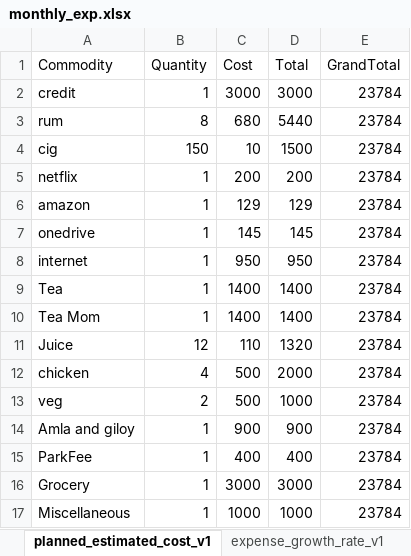
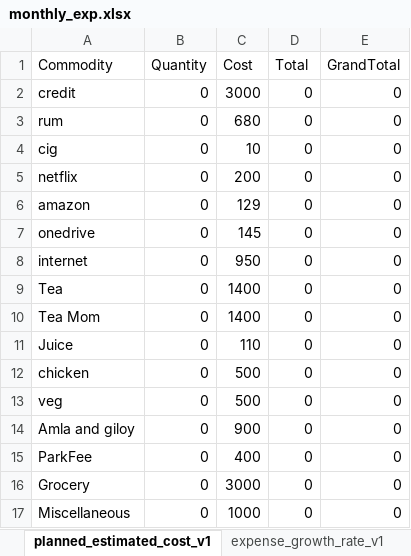
Before and after one commit to richie312/Expense-Tracker-App, an Excel workbook: data/monthly_exp.xlsx, sheet planned_estimated_cost_v1, drawn as a sheet; values as stored, in another font and other column widths than the file's, no borders; the diff names each change by its address in the sheet, - before the commit and + after, or states it on an @@ line.

```diff
--- a/data/monthly_exp.xlsx (sheet planned_estimated_cost_v1)
+++ b/data/monthly_exp.xlsx (sheet planned_estimated_cost_v1)
-B2 (Quantity): 1
+B2 (Quantity): 0
-D2 (Total): 3000
+D2 (Total): 0
-E2:E17 (GrandTotal): 23784
+E2:E17 (GrandTotal): 0
-B3 (Quantity): 8
+B3 (Quantity): 0
-D3 (Total): 5440
+D3 (Total): 0
-B4 (Quantity): 150
+B4 (Quantity): 0
-D4 (Total): 1500
+D4 (Total): 0
-B5:B10 (Quantity): 1
+B5:B10 (Quantity): 0
-D5 (Total): 200
+D5 (Total): 0
-D6 (Total): 129
+D6 (Total): 0
-D7 (Total): 145
+D7 (Total): 0
-D8 (Total): 950
+D8 (Total): 0
-D9:D10 (Total): 1400
+D9:D10 (Total): 0
-B11 (Quantity): 12
+B11 (Quantity): 0
-D11 (Total): 1320
+D11 (Total): 0
-B12 (Quantity): 4
+B12 (Quantity): 0
-D12 (Total): 2000
+D12 (Total): 0
-B13 (Quantity): 2
+B13 (Quantity): 0
-D13 (Total): 1000
+D13 (Total): 0
-B14:B17 (Quantity): 1
+B14:B17 (Quantity): 0
-D14 (Total): 900
+D14 (Total): 0
-D15 (Total): 400
+D15 (Total): 0
-D16 (Total): 3000
+D16 (Total): 0
-D17 (Total): 1000
+D17 (Total): 0
```
Also changed, not shown: other sheet tabs, 5 other files.
